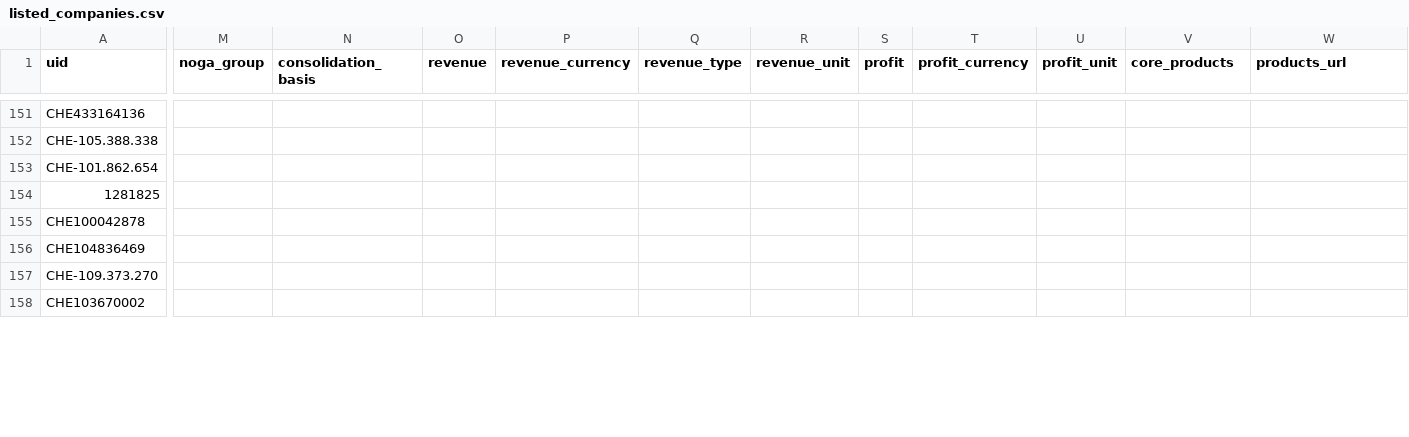
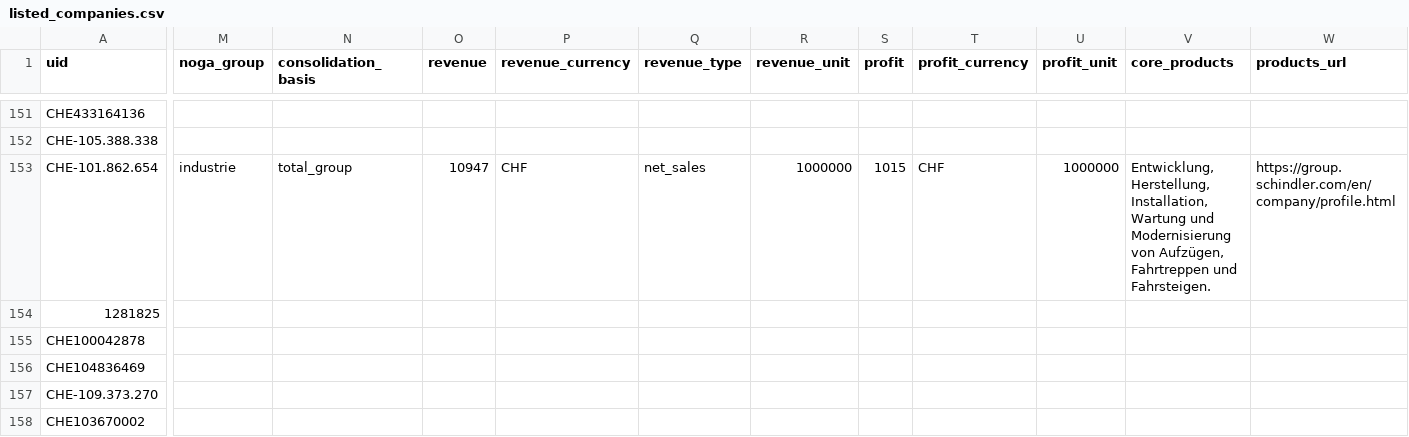
Before and after one commit to kokosevi/zeigmers, a CSV file: data/manual/listed_companies.csv, drawn as a sheet; only a part is shown, gaps mark what is left out; the diff covers the shown part only; the diff names each change by its address in the sheet, - before the commit and + after, or states it on an @@ line.

```diff
--- a/data/manual/listed_companies.csv
+++ b/data/manual/listed_companies.csv
-M153 (noga_group): (empty)
+M153 (noga_group): industrie
-N153 (consolidation_basis): (empty)
+N153 (consolidation_basis): total_group
-O153 (revenue): (empty)
+O153 (revenue): 10947
-P153 (revenue_currency): (empty)
+P153 (revenue_currency): CHF
-Q153 (revenue_type): (empty)
+Q153 (revenue_type): net_sales
-R153 (revenue_unit): (empty)
+R153 (revenue_unit): 1000000
-S153 (profit): (empty)
+S153 (profit): 1015
-T153 (profit_currency): (empty)
+T153 (profit_currency): CHF
-U153 (profit_unit): (empty)
+U153 (profit_unit): 1000000
-V153 (core_products): (empty)
+V153 (core_products): Entwicklung, Herstellung, Installation, Wartung und Modernisierung von Aufzügen, Fahrtreppen und Fahrsteigen.
-W153 (products_url): (empty)
+W153 (products_url): https://group.schindler.com/en/company/profile.html
```
Also changed, not shown: 63 edited cells elsewhere in this file, 13 other files.
